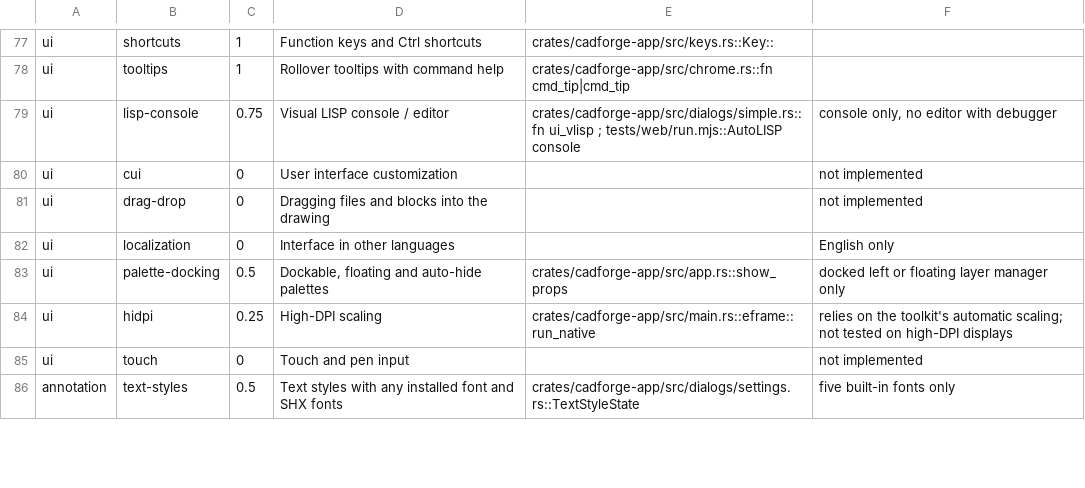
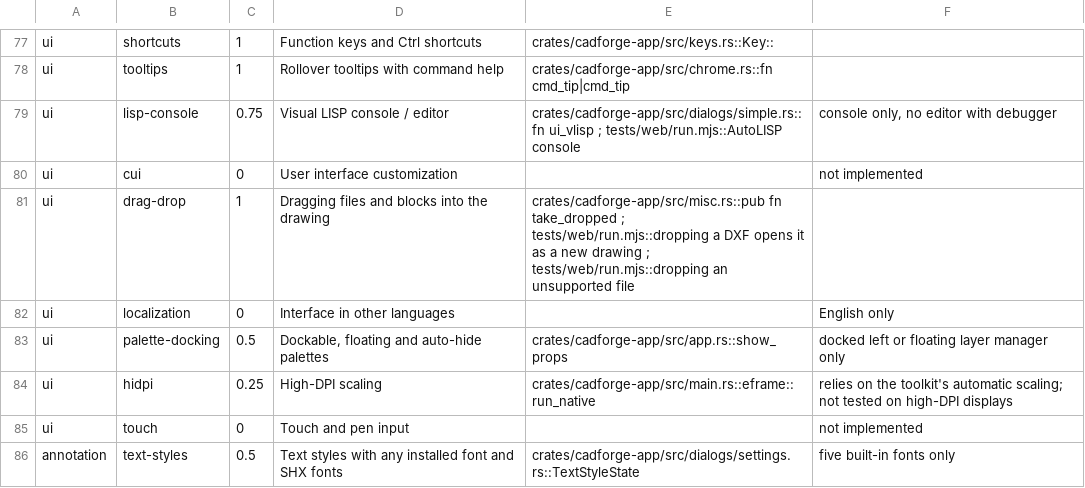
Before and after one commit to Naitikparekh/Cad-forged, a TSV file: tools/benchmark/rubric.tsv, drawn as a sheet; only a part is shown, gaps mark what is left out.

```diff
--- a/tools/benchmark/rubric.tsv
+++ b/tools/benchmark/rubric.tsv
@@ -80,3 +80,3 @@ ui	lisp-console	0.75	Visual LISP console / editor	crates/cadforge-app/src/dialog
 ui	cui	0	User interface customization		not implemented
-ui	drag-drop	0	Dragging files and blocks into the drawing		not implemented
+ui	drag-drop	1	Dragging files and blocks into the drawing	crates/cadforge-app/src/misc.rs::pub fn take_dropped ; tests/web/run.mjs::dropping a DXF opens it as a new drawing ; tests/web/run.mjs::dropping an unsupported file	
 ui	localization	0	Interface in other languages		English only
```
Also changed, not shown: 2 other files.
